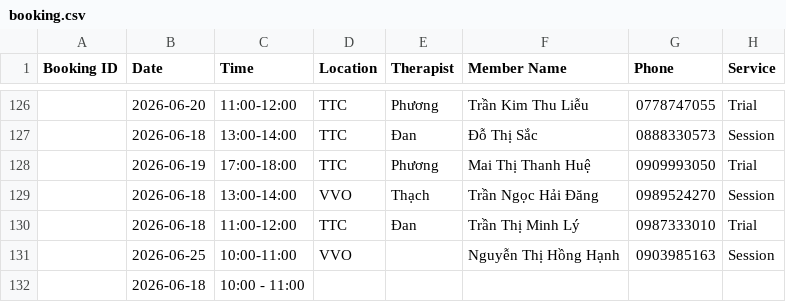
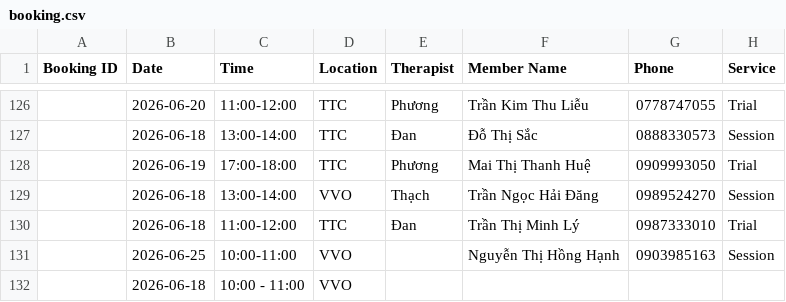
Before and after one commit to dtchien401/ProPhysio-Dashboard, a CSV file: booking.csv, drawn as a sheet; only a part is shown, gaps mark what is left out; the diff names each change by its address in the sheet, - before the commit and + after, or states it on an @@ line.

Commit message:
Auto upload booking.csv from Google Sheets

```diff
--- a/booking.csv
+++ b/booking.csv
-D132 (Location): (empty)
+D132 (Location): VVO
```
